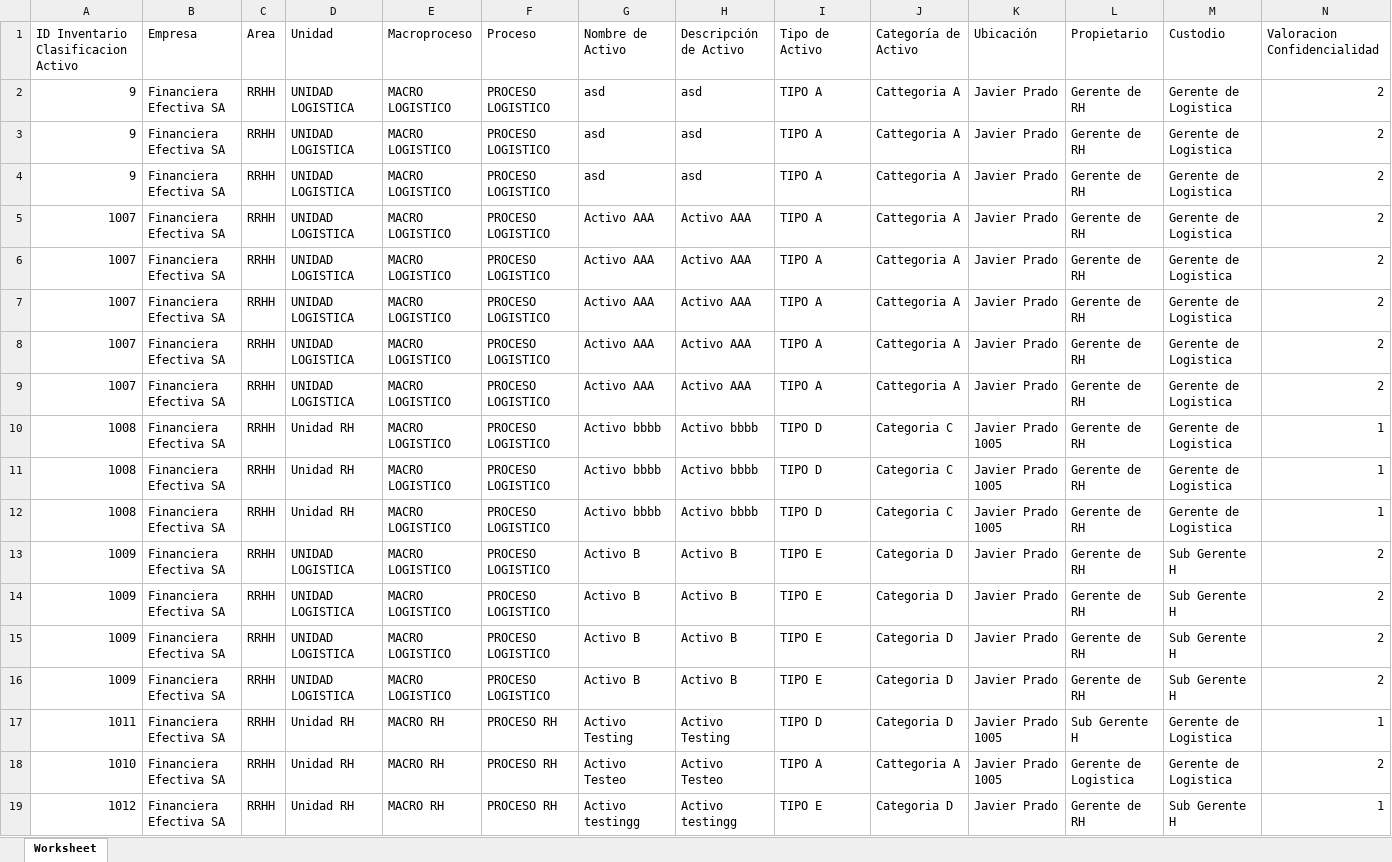
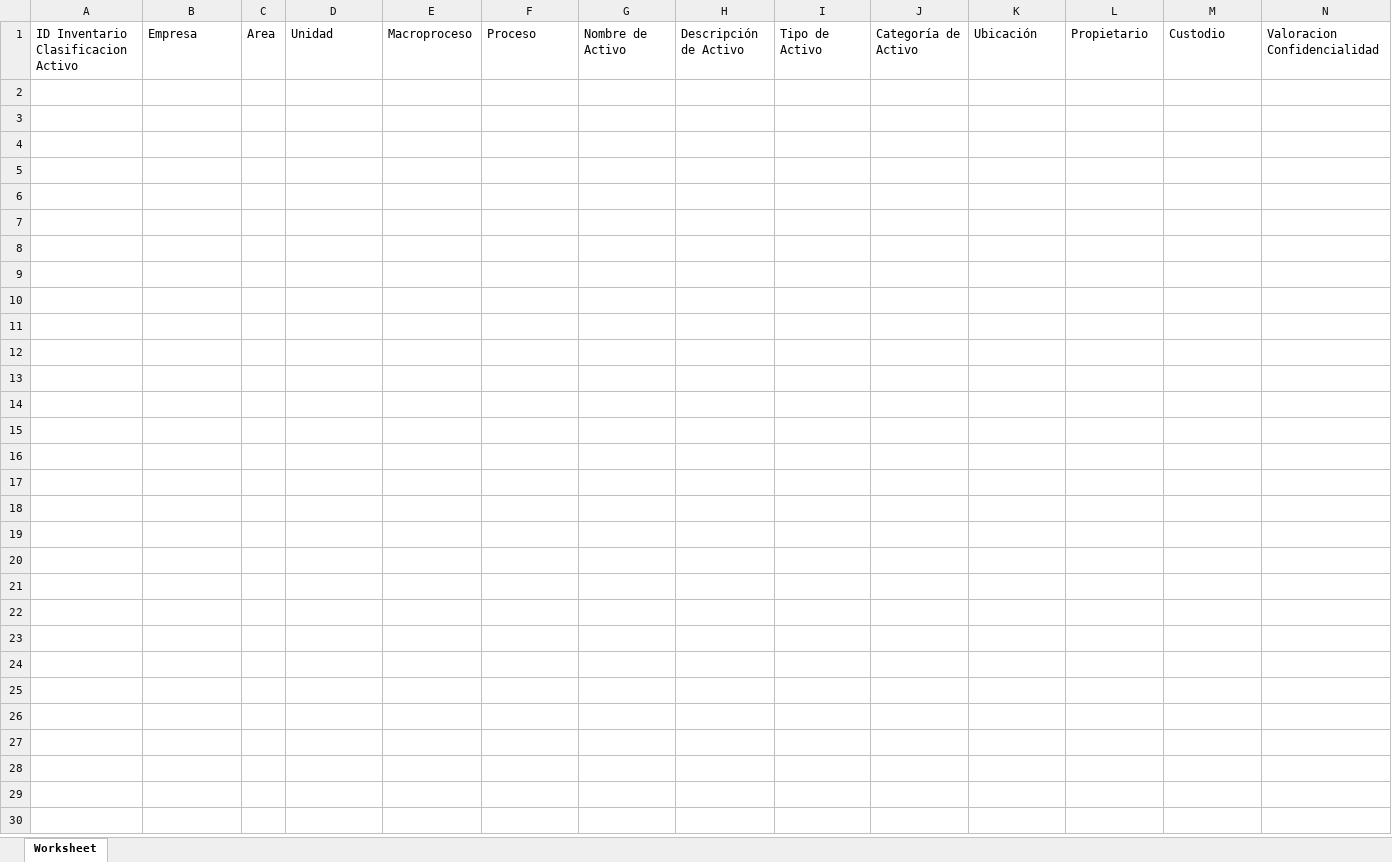
Before and after one commit to rakionfull/frontEfectivaV2, an Excel workbook: inventario_clasificacion_activo_historial.xlsx, sheet Worksheet, drawn as a sheet; only a part is shown; values as stored, in another font and other column widths than the file's, no borders; rows hold the shown columns only; the diff covers the shown part only; the diff names each change by its address in the sheet, - before the commit and + after, or states it on an @@ line.

```diff
--- a/inventario_clasificacion_activo_historial.xlsx (sheet Worksheet)
+++ b/inventario_clasificacion_activo_historial.xlsx (sheet Worksheet)
-row 2: 9 | Financiera Efectiva SA | RRHH | UNIDAD LOGISTICA | MACRO LOGISTICO | PROCESO LOGISTICO | asd | asd | TIPO A | Cattegoria A | Javier Prado | Gerente de RH | Gerente de Logistica | 2
-row 3: 9 | Financiera Efectiva SA | RRHH | UNIDAD LOGISTICA | MACRO LOGISTICO | PROCESO LOGISTICO | asd | asd | TIPO A | Cattegoria A | Javier Prado | Gerente de RH | Gerente de Logistica | 2
-row 4: 9 | Financiera Efectiva SA | RRHH | UNIDAD LOGISTICA | MACRO LOGISTICO | PROCESO LOGISTICO | asd | asd | TIPO A | Cattegoria A | Javier Prado | Gerente de RH | Gerente de Logistica | 2
-row 5: 1007 | Financiera Efectiva SA | RRHH | UNIDAD LOGISTICA | MACRO LOGISTICO | PROCESO LOGISTICO | Activo AAA | Activo AAA | TIPO A | Cattegoria A | Javier Prado | Gerente de RH | Gerente de Logistica | 2
-row 6: 1007 | Financiera Efectiva SA | RRHH | UNIDAD LOGISTICA | MACRO LOGISTICO | PROCESO LOGISTICO | Activo AAA | Activo AAA | TIPO A | Cattegoria A | Javier Prado | Gerente de RH | Gerente de Logistica | 2
-row 7: 1007 | Financiera Efectiva SA | RRHH | UNIDAD LOGISTICA | MACRO LOGISTICO | PROCESO LOGISTICO | Activo AAA | Activo AAA | TIPO A | Cattegoria A | Javier Prado | Gerente de RH | Gerente de Logistica | 2
-row 8: 1007 | Financiera Efectiva SA | RRHH | UNIDAD LOGISTICA | MACRO LOGISTICO | PROCESO LOGISTICO | Activo AAA | Activo AAA | TIPO A | Cattegoria A | Javier Prado | Gerente de RH | Gerente de Logistica | 2
-row 9: 1007 | Financiera Efectiva SA | RRHH | UNIDAD LOGISTICA | MACRO LOGISTICO | PROCESO LOGISTICO | Activo AAA | Activo AAA | TIPO A | Cattegoria A | Javier Prado | Gerente de RH | Gerente de Logistica | 2
-row 10: 1008 | Financiera Efectiva SA | RRHH | Unidad RH | MACRO LOGISTICO | PROCESO LOGISTICO | Activo bbbb | Activo bbbb | TIPO D | Categoria C | Javier Prado 1005 | Gerente de RH | Gerente de Logistica | 1
-row 11: 1008 | Financiera Efectiva SA | RRHH | Unidad RH | MACRO LOGISTICO | PROCESO LOGISTICO | Activo bbbb | Activo bbbb | TIPO D | Categoria C | Javier Prado 1005 | Gerente de RH | Gerente de Logistica | 1
-row 12: 1008 | Financiera Efectiva SA | RRHH | Unidad RH | MACRO LOGISTICO | PROCESO LOGISTICO | Activo bbbb | Activo bbbb | TIPO D | Categoria C | Javier Prado 1005 | Gerente de RH | Gerente de Logistica | 1
-row 13: 1009 | Financiera Efectiva SA | RRHH | UNIDAD LOGISTICA | MACRO LOGISTICO | PROCESO LOGISTICO | Activo B | Activo B | TIPO E | Categoria D | Javier Prado | Gerente de RH | Sub Gerente H | 2
-row 14: 1009 | Financiera Efectiva SA | RRHH | UNIDAD LOGISTICA | MACRO LOGISTICO | PROCESO LOGISTICO | Activo B | Activo B | TIPO E | Categoria D | Javier Prado | Gerente de RH | Sub Gerente H | 2
-row 15: 1009 | Financiera Efectiva SA | RRHH | UNIDAD LOGISTICA | MACRO LOGISTICO | PROCESO LOGISTICO | Activo B | Activo B | TIPO E | Categoria D | Javier Prado | Gerente de RH | Sub Gerente H | 2
-row 16: 1009 | Financiera Efectiva SA | RRHH | UNIDAD LOGISTICA | MACRO LOGISTICO | PROCESO LOGISTICO | Activo B | Activo B | TIPO E | Categoria D | Javier Prado | Gerente de RH | Sub Gerente H | 2
-row 17: 1011 | Financiera Efectiva SA | RRHH | Unidad RH | MACRO RH | PROCESO RH | Activo Testing | Activo Testing | TIPO D | Categoria D | Javier Prado 1005 | Sub Gerente H | Gerente de Logistica | 1
-row 18: 1010 | Financiera Efectiva SA | RRHH | Unidad RH | MACRO RH | PROCESO RH | Activo Testeo | Activo Testeo | TIPO A | Cattegoria A | Javier Prado 1005 | Gerente de Logistica | Gerente de Logistica | 2
-row 19: 1012 | Financiera Efectiva SA | RRHH | Unidad RH | MACRO RH | PROCESO RH | Activo testingg | Activo testingg | TIPO E | Categoria D | Javier Prado | Gerente de RH | Sub Gerente H | 1
```
Also changed, not shown: 5 removed rows elsewhere in this sheet, inventario_clasificacion_activo.xlsx, 4 other files.
